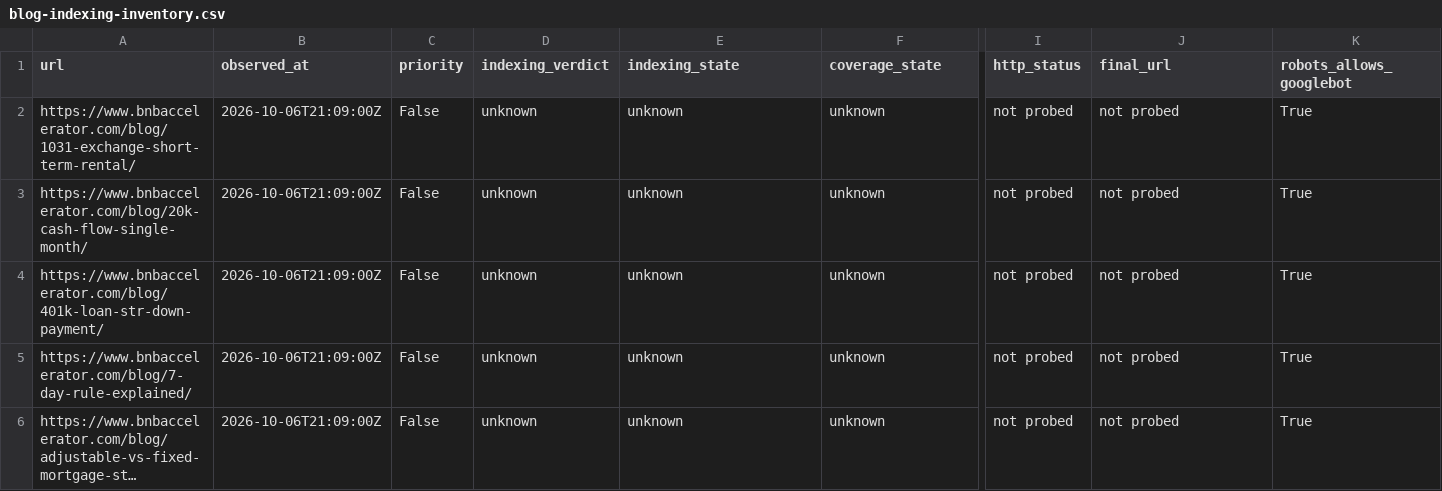
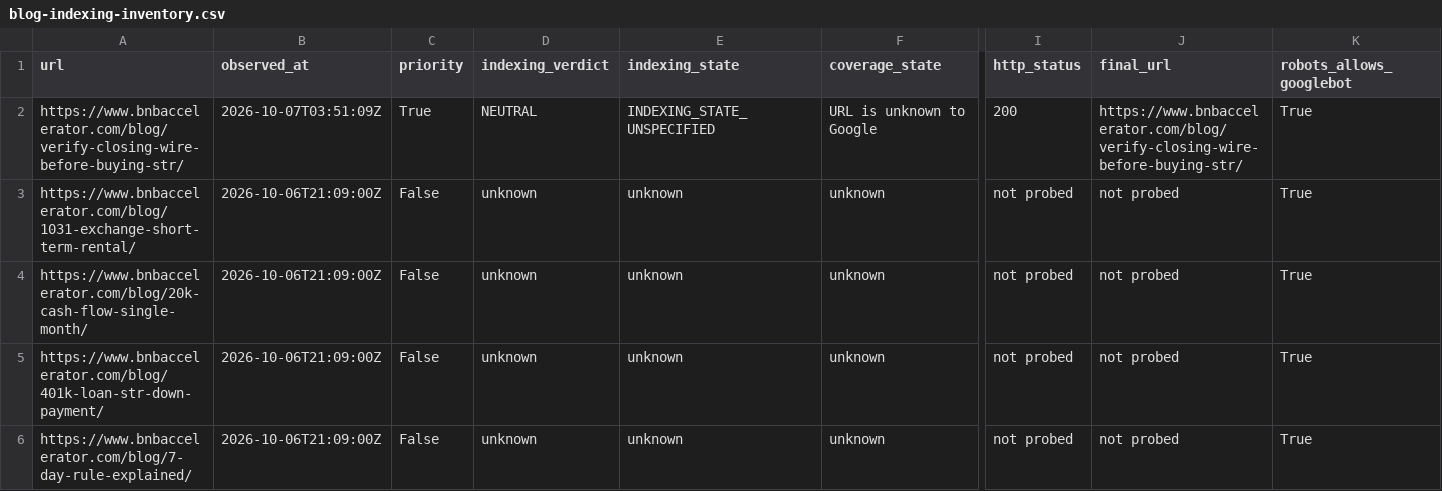
Before and after one commit to drconnorrobertson/bnb-accelerator-site, a CSV file: _gen/blog-indexing-inventory.csv, drawn as a sheet; only a part is shown, gaps mark what is left out; the shorter side is filled out with more unchanged rows; long unchanged cells end in …; rows hold the shown columns only; the diff names each change by its address in the sheet, - before the commit and + after, or states it on an @@ line.

Commit message:
Record first 509-expansion guide live verification and indexing evidence

```diff
--- a/_gen/blog-indexing-inventory.csv
+++ b/_gen/blog-indexing-inventory.csv
+row 2: https://www.bnbaccelerator.com/blog/verify-closing-wire-before-buying-str/ | 2026-10-07T03:51:09Z | True | NEUTRAL | INDEXING_STATE_UNSPECIFIED | URL is unknown to Google | 200 | https://www.bnbaccelerator.com/blog/verify-closing-wire-before-buying-str/ | True
```
Also changed, not shown: 3 other files.
